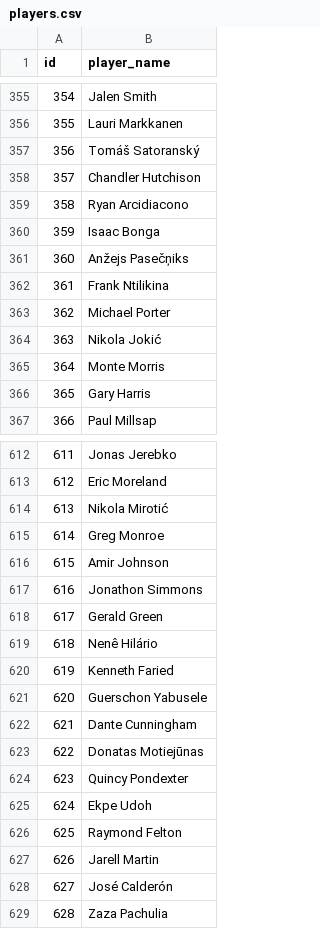
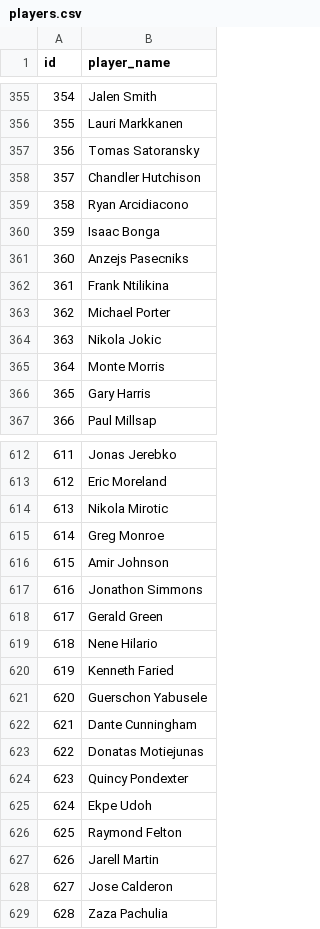
Before and after one commit to ericgassel/cs257, a CSV file: webapp/csv-data/players.csv, drawn as a sheet; only a part is shown, gaps mark what is left out; the diff covers the shown part only.

```diff
--- a/webapp/csv-data/players.csv
+++ b/webapp/csv-data/players.csv
@@ -356,3 +356,3 @@ id,player_name
 355,Lauri Markkanen
-356,Tomáš Satoranský
+356,Tomas Satoransky
 357,Chandler Hutchison
@@ -360,6 +360,6 @@ id,player_name
 359,Isaac Bonga
-360,Anžejs Pasečņiks
+360,Anzejs Pasecniks
 361,Frank Ntilikina
 362,Michael Porter
-363,Nikola Jokić
+363,Nikola Jokic
 364,Monte Morris
@@ -613,3 +613,3 @@ id,player_name
 612,Eric Moreland
-613,Nikola Mirotić
+613,Nikola Mirotic
 614,Greg Monroe
@@ -618,3 +618,3 @@ id,player_name
 617,Gerald Green
-618,Nenê Hilário
+618,Nene Hilario
 619,Kenneth Faried
@@ -622,3 +622,3 @@ id,player_name
 621,Dante Cunningham
-622,Donatas Motiejūnas
+622,Donatas Motiejunas
 623,Quincy Pondexter
@@ -627,3 +627,3 @@ id,player_name
 626,Jarell Martin
-627,José Calderón
+627,Jose Calderon
 628,Zaza Pachulia
```
Also changed, not shown: 68 edited cells elsewhere in this file, webapp/csv-data/team.csv, 9 other files.
